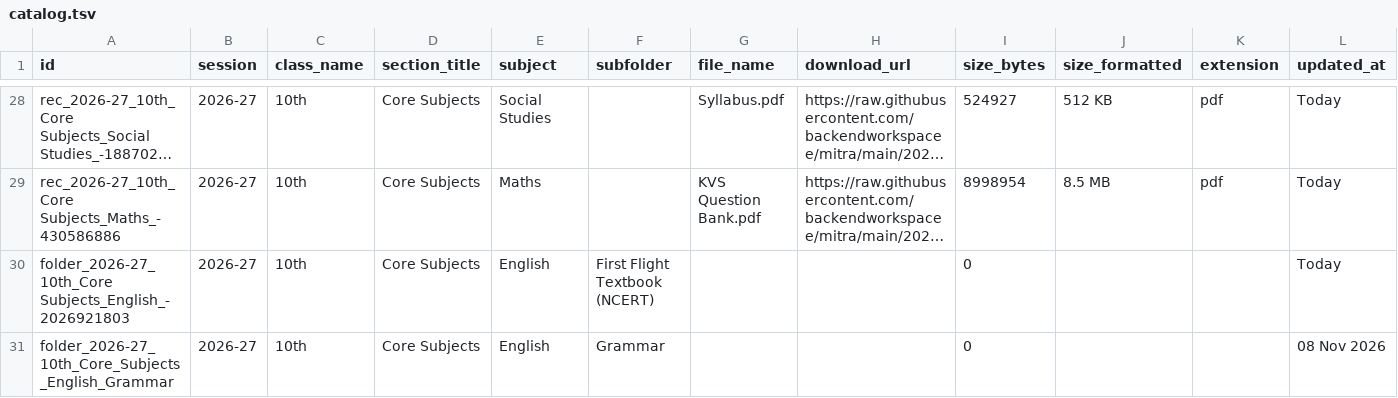
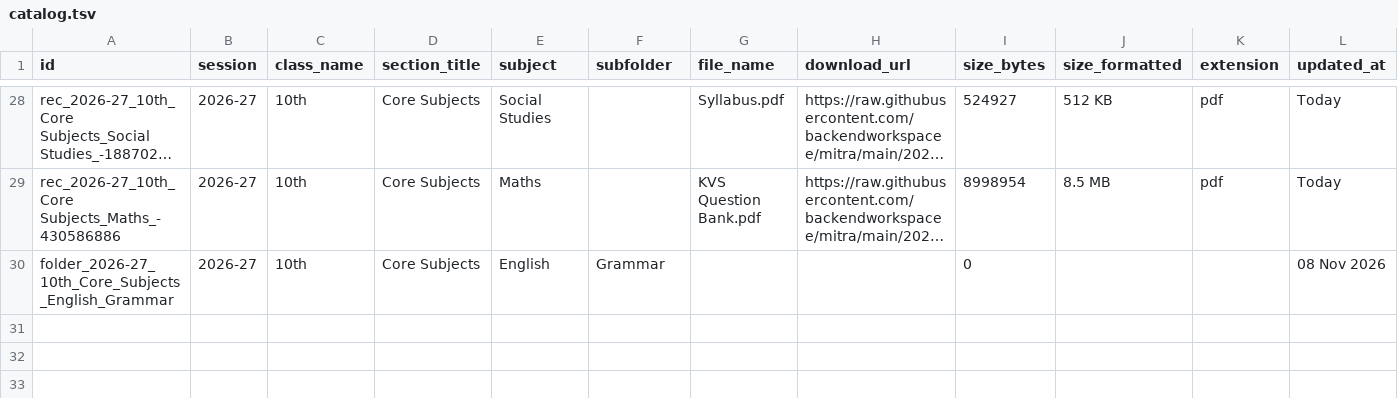
Before and after one commit to backendworkspacee/mitra, a TSV file: catalog.tsv, drawn as a sheet; only a part is shown, gaps mark what is left out; long unchanged cells end in …; the diff names each change by its address in the sheet, - before the commit and + after, or states it on an @@ line.

Commit message:
Update catalog.tsv table [Marks Mitra Admin]

```diff
--- a/catalog.tsv
+++ b/catalog.tsv
-row 30: folder_2026-27_10th_Core Subjects_English_-2026921803 | 2026-27 | 10th | Core Subjects | English | First Flight Textbook (NCERT) |  |  | 0 |  |  | Today
```
